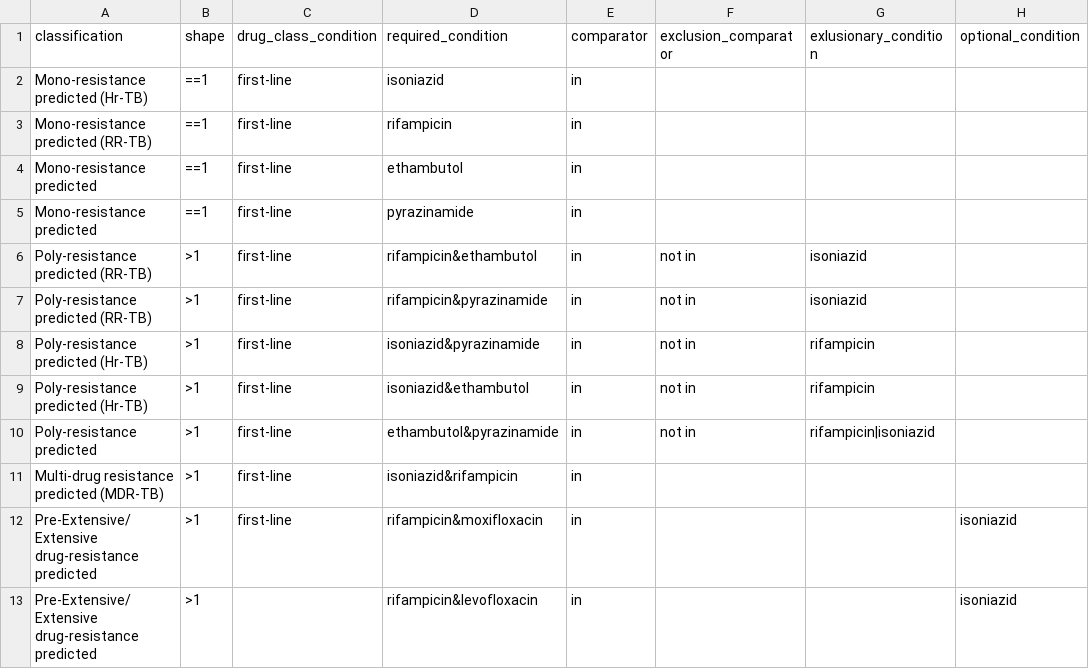
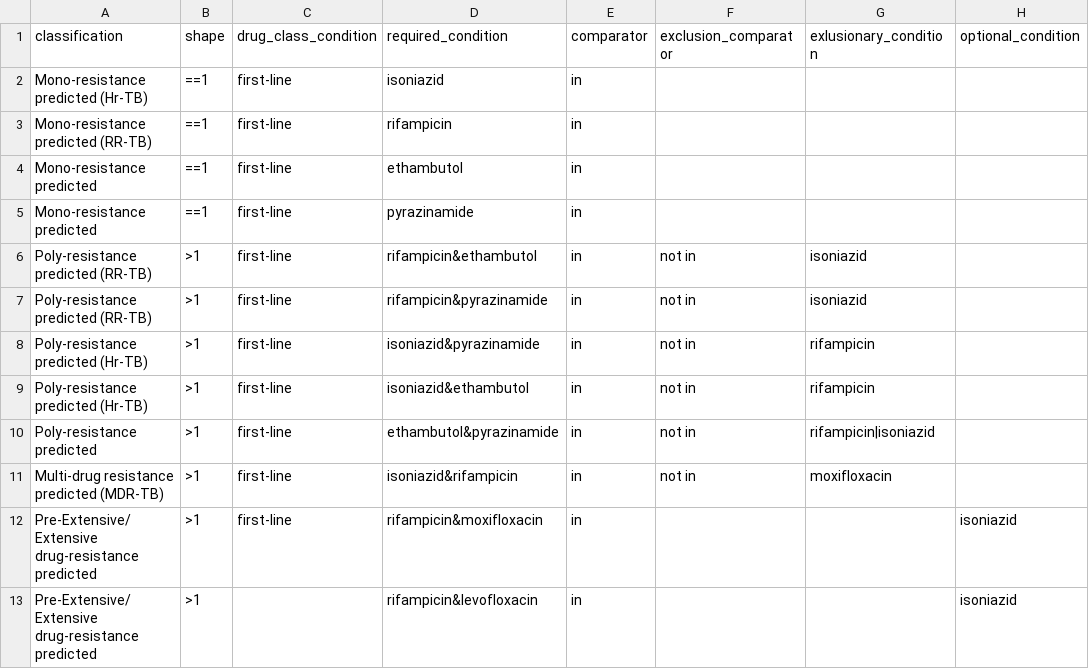
Before and after one commit to MDU-PHL/tbtamr, a CSV file: example_criteria/classification_criteria_who_v2.csv, drawn as a sheet.

Commit message:
updated example classification criteria

```diff
--- a/example_criteria/classification_criteria_who_v2.csv
+++ b/example_criteria/classification_criteria_who_v2.csv
@@ -10,3 +10,3 @@ Poly-resistance predicted (Hr-TB),>1,first-line,isoniazid&ethambutol,in,not in,r
 Poly-resistance predicted,>1,first-line,ethambutol&pyrazinamide,in,not in,rifampicin|isoniazid,
-Multi-drug resistance predicted (MDR-TB),>1,first-line,isoniazid&rifampicin,in,,,
+Multi-drug resistance predicted (MDR-TB),>1,first-line,isoniazid&rifampicin,in,not in,moxifloxacin,
 Pre-Extensive/Extensive drug-resistance predicted,>1,first-line,rifampicin&moxifloxacin,in,,,isoniazid
```
